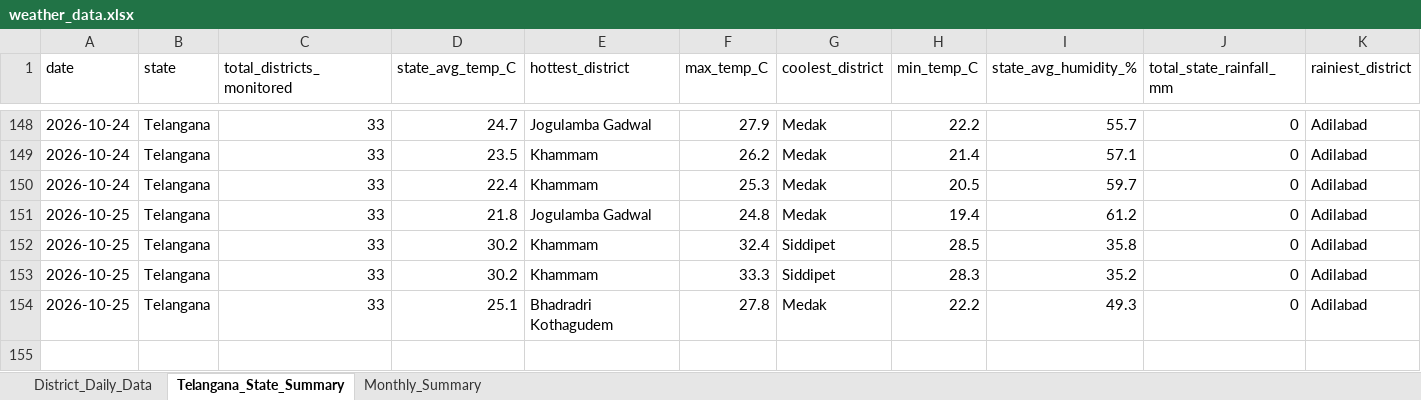
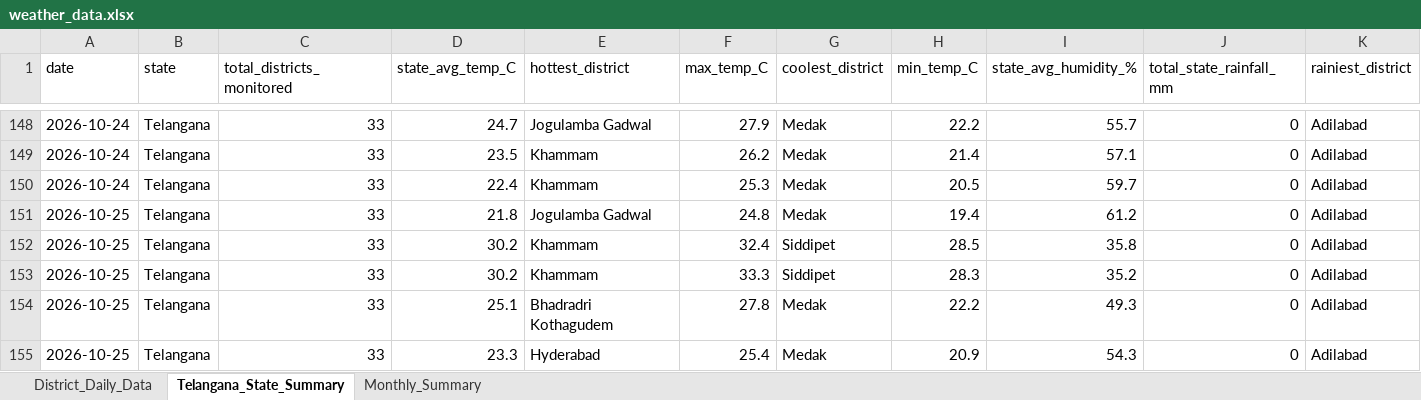
Before and after one commit to molakasohan/weather-analytics, an Excel workbook: data/weather_data.xlsx, sheet Telangana_State_Summary, drawn as a sheet; only a part is shown, gaps mark what is left out; values as stored, in another font and other column widths than the file's, no borders; rows hold the shown columns only; the diff names each change by its address in the sheet, - before the commit and + after, or states it on an @@ line.

```diff
--- a/data/weather_data.xlsx (sheet Telangana_State_Summary)
+++ b/data/weather_data.xlsx (sheet Telangana_State_Summary)
+row 155: 2026-10-25 | Telangana | 33 | 23.3 | Hyderabad | 25.4 | Medak | 20.9 | 54.3 | 0 | Adilabad
```
Also changed, not shown: sheet District_Daily_Data, sheet Monthly_Summary, 4 other files.
